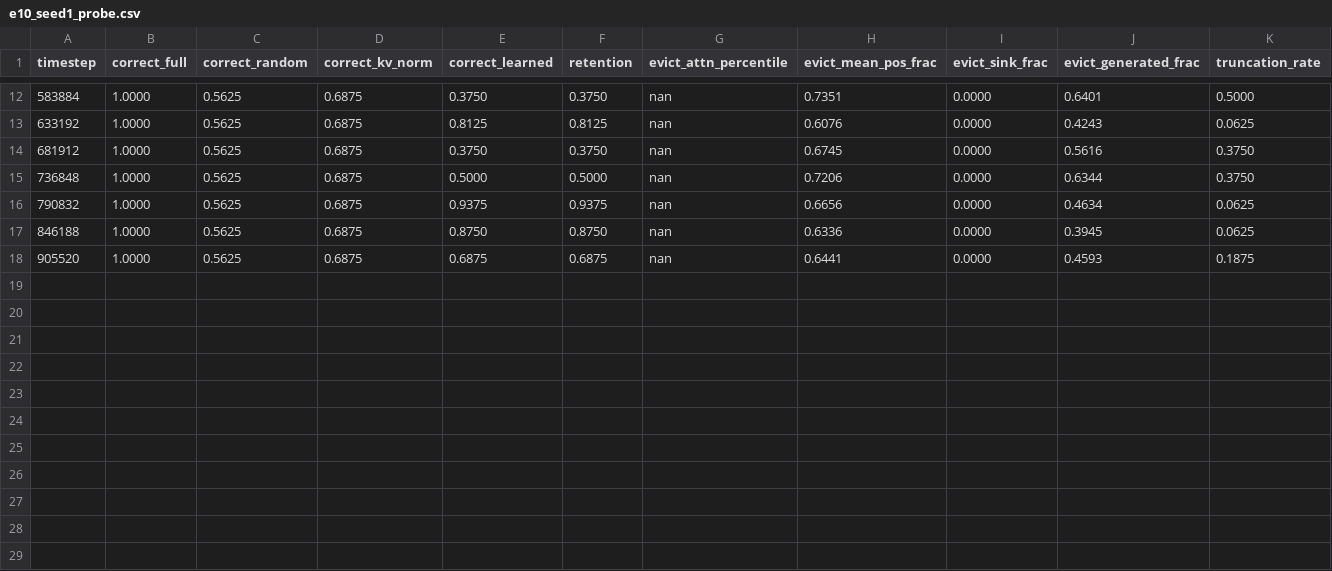
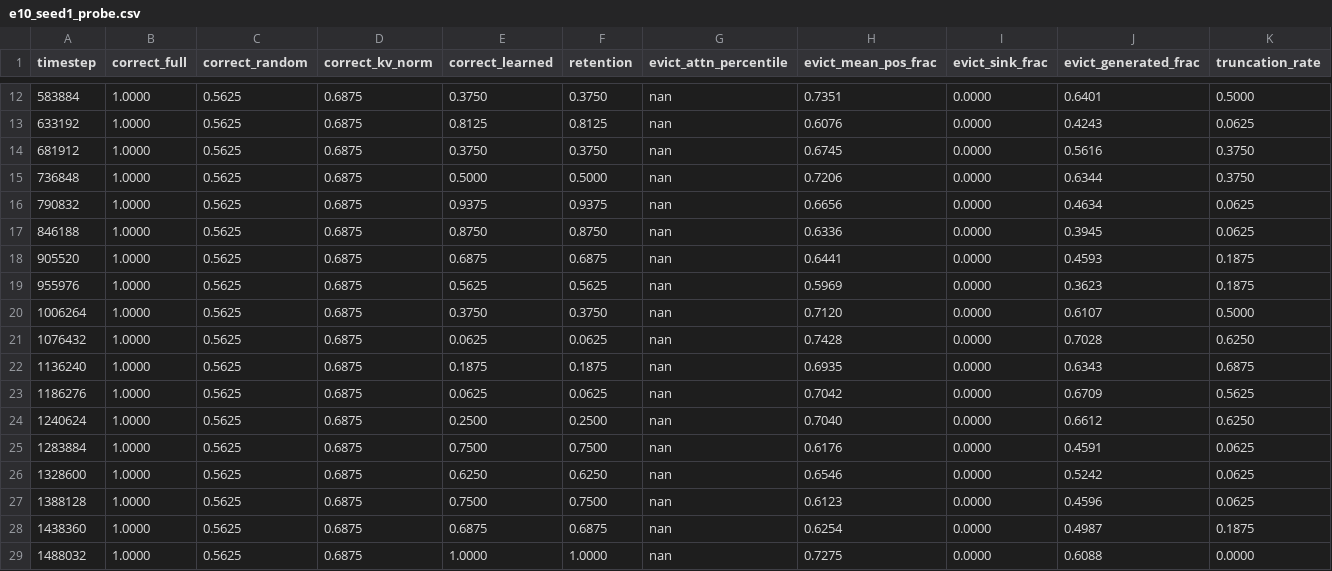
Before and after one commit to anatissera/kv-eviction-rl, a CSV file: kv-eviction-gym/experiments/phase3-dataset-causality/data/e10_seed1_probe.csv, drawn as a sheet; only a part is shown, gaps mark what is left out; the diff names each change by its address in the sheet, - before the commit and + after, or states it on an @@ line.

Commit message:
docs(E10 characterization): seed1 quantified over 28 probes: range [0.06,1.00], mean 0.53, std 0.26 vs kv_norm 0.688. Reaches perfect 1.0 (optimal policy reachable, signal fully exploitable) AND collapses to 0.06, no convergence. Warm/cold both collapse. vs GSM8K std~0.05 pinned at kv_norm. RESULTS.md + fig3.

```diff
--- a/kv-eviction-gym/experiments/phase3-dataset-causality/data/e10_seed1_probe.csv
+++ b/kv-eviction-gym/experiments/phase3-dataset-causality/data/e10_seed1_probe.csv
+row 19: 955976 | 1.0000 | 0.5625 | 0.6875 | 0.5625 | 0.5625 | nan | 0.5969 | 0.0000 | 0.3623 | 0.1875
+row 20: 1006264 | 1.0000 | 0.5625 | 0.6875 | 0.3750 | 0.3750 | nan | 0.7120 | 0.0000 | 0.6107 | 0.5000
+row 21: 1076432 | 1.0000 | 0.5625 | 0.6875 | 0.0625 | 0.0625 | nan | 0.7428 | 0.0000 | 0.7028 | 0.6250
+row 22: 1136240 | 1.0000 | 0.5625 | 0.6875 | 0.1875 | 0.1875 | nan | 0.6935 | 0.0000 | 0.6343 | 0.6875
+row 23: 1186276 | 1.0000 | 0.5625 | 0.6875 | 0.0625 | 0.0625 | nan | 0.7042 | 0.0000 | 0.6709 | 0.5625
+row 24: 1240624 | 1.0000 | 0.5625 | 0.6875 | 0.2500 | 0.2500 | nan | 0.7040 | 0.0000 | 0.6612 | 0.6250
+row 25: 1283884 | 1.0000 | 0.5625 | 0.6875 | 0.7500 | 0.7500 | nan | 0.6176 | 0.0000 | 0.4591 | 0.0625
+row 26: 1328600 | 1.0000 | 0.5625 | 0.6875 | 0.6250 | 0.6250 | nan | 0.6546 | 0.0000 | 0.5242 | 0.0625
+row 27: 1388128 | 1.0000 | 0.5625 | 0.6875 | 0.7500 | 0.7500 | nan | 0.6123 | 0.0000 | 0.4596 | 0.0625
+row 28: 1438360 | 1.0000 | 0.5625 | 0.6875 | 0.6875 | 0.6875 | nan | 0.6254 | 0.0000 | 0.4987 | 0.1875
+row 29: 1488032 | 1.0000 | 0.5625 | 0.6875 | 1.0000 | 1.0000 | nan | 0.7275 | 0.0000 | 0.6088 | 0.0000
```
Also changed, not shown: 2 other files.
